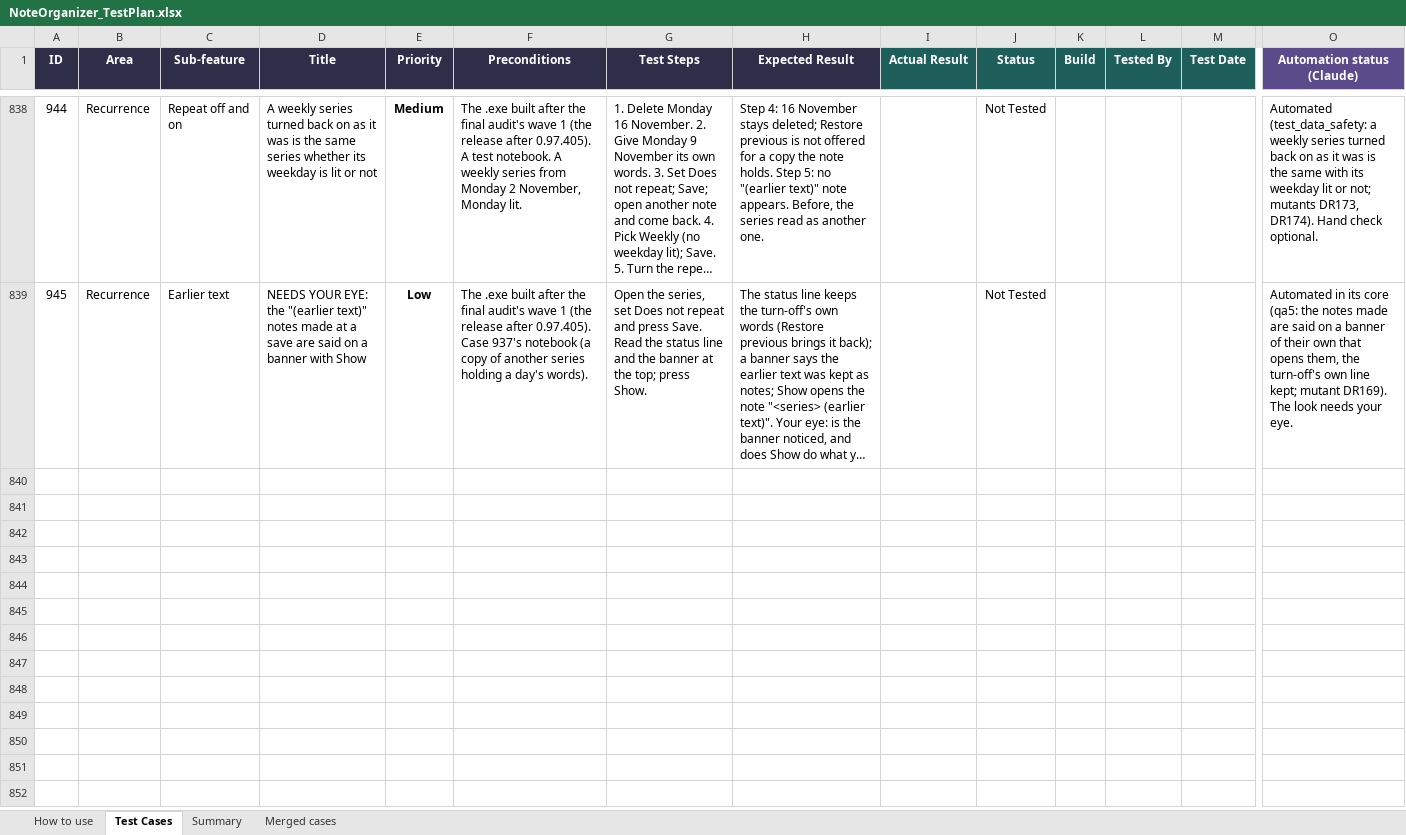
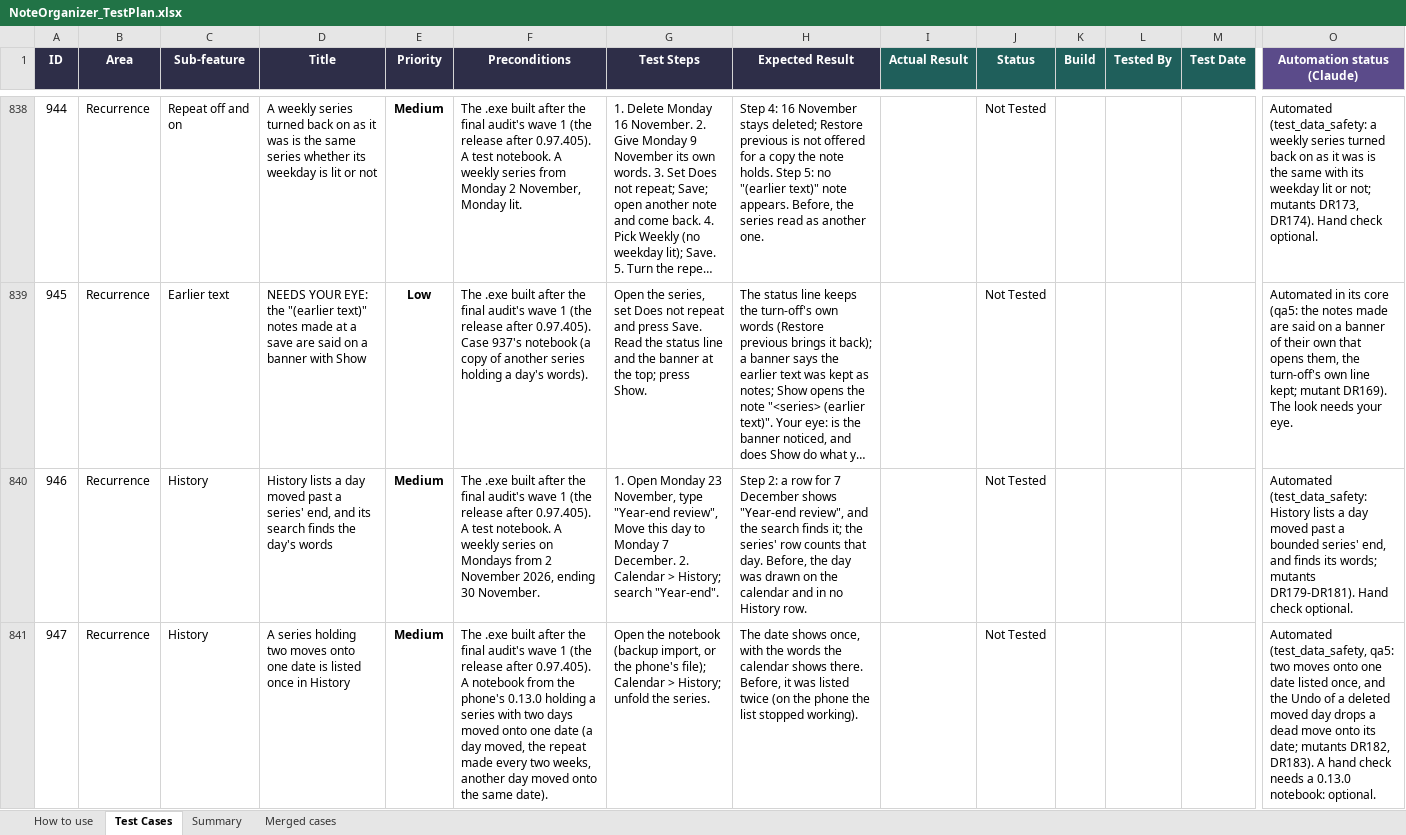
Before and after one commit to AlexandraMoldovan95/noteOrganizer, an Excel workbook: qa/NoteOrganizer_TestPlan.xlsx, sheet Test Cases, drawn as a sheet; only a part is shown, gaps mark what is left out; long unchanged cells end in …; values as stored, in another font and other column widths than the file's, no borders; conditional formats not drawn; rows hold the shown columns only; the diff covers the shown part only; the diff names each change by its address in the sheet, - before the commit and + after, or states it on an @@ line.

```diff
--- a/qa/NoteOrganizer_TestPlan.xlsx (sheet Test Cases)
+++ b/qa/NoteOrganizer_TestPlan.xlsx (sheet Test Cases)
+row 840: 946 | Recurrence | History | History lists a day moved past a series' end, and its search finds the day's words | Medium | The .exe built after the final audit's wave 1 (the release after 0.97.405). A test notebook. A weekly series on Mondays from 2 November 2026, ending 30 November. | 1. Open Monday 23 November, type "Year-end review", Move this day to Monday 7 December. 2. Calendar > History; search "Year-end". | Step 2: a row for 7 December shows "Year-end review", and the search finds it; the series' row counts that day. Before, the day was drawn on the calendar and in no History row. |  | Not Tested |  |  |  | Automated (test_data_safety: History lists a day moved past a bounded series' end, and finds its words; mutants DR179-DR181). Hand check optional.
+row 841: 947 | Recurrence | History | A series holding two moves onto one date is listed once in History | Medium | The .exe built after the final audit's wave 1 (the release after 0.97.405). A notebook from the phone's 0.13.0 holding a series with two days moved onto one date (a day moved, the repeat made every two weeks, another day moved onto the same date). | Open the notebook (backup import, or the phone's file); Calendar > History; unfold the series. | The date shows once, with the words the calendar shows there. Before, it was listed twice (on the phone the list stopped working). |  | Not Tested |  |  |  | Automated (test_data_safety, qa5: two moves onto one date listed once, and the Undo of a deleted moved day drops a dead move onto its date; mutants DR182, DR183). A hand check needs a 0.13.0 notebook: optional.
```
Also changed, not shown: 3 added rows elsewhere in this sheet, 4 other files.
